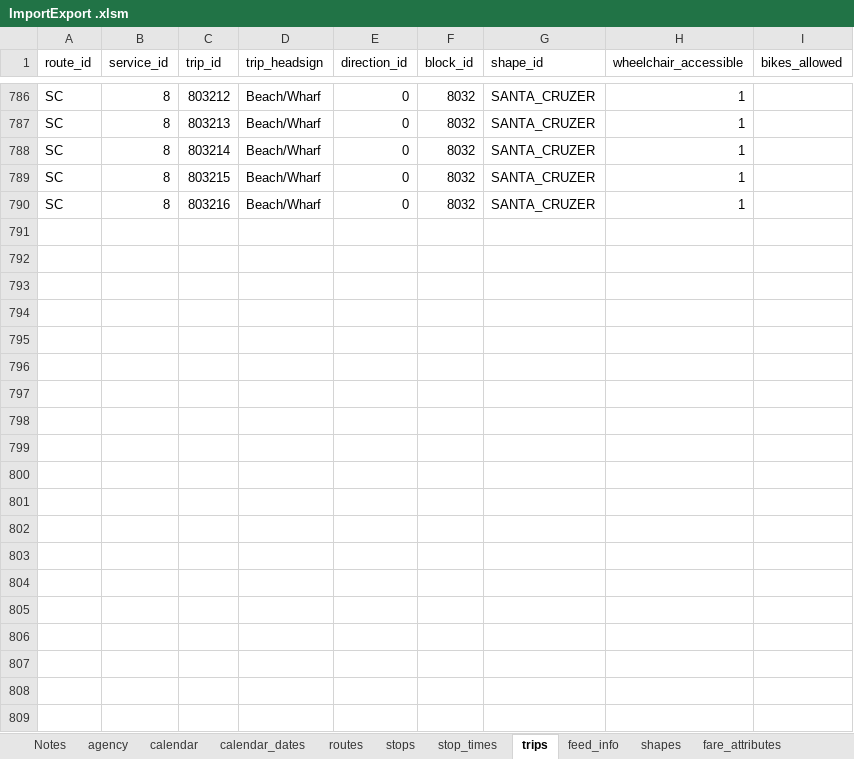
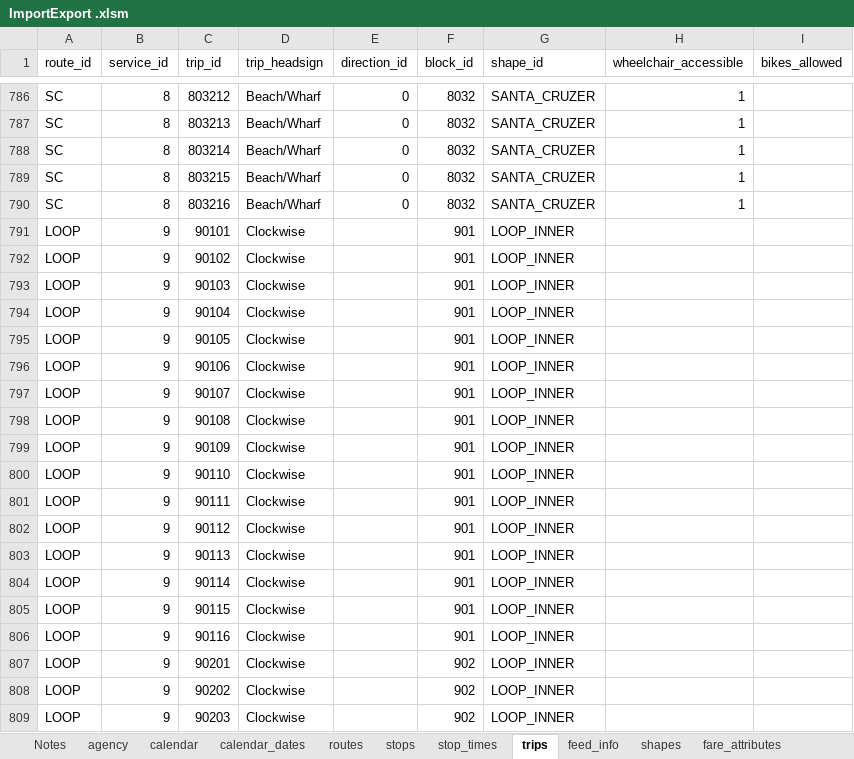
Before and after one commit to PinpointAVL/TAPS-GTFS, an Excel workbook: 2024-06-02/ImportExport .xlsm, sheet trips, drawn as a sheet; only a part is shown, gaps mark what is left out; values as stored, in another font and other column widths than the file's, no borders; the diff covers the shown part only; the diff names each change by its address in the sheet, - before the commit and + after, or states it on an @@ line.

Commit message:
fixed santa cruzer service dates, added intersession Loop schedule

```diff
--- a/2024-06-02/ImportExport .xlsm (sheet trips)
+++ b/2024-06-02/ImportExport .xlsm (sheet trips)
+row 791: LOOP | 9 | 90101 | Clockwise |  | 901 | LOOP_INNER
+row 792: LOOP | 9 | 90102 | Clockwise |  | 901 | LOOP_INNER
+row 793: LOOP | 9 | 90103 | Clockwise |  | 901 | LOOP_INNER
+row 794: LOOP | 9 | 90104 | Clockwise |  | 901 | LOOP_INNER
+row 795: LOOP | 9 | 90105 | Clockwise |  | 901 | LOOP_INNER
+row 796: LOOP | 9 | 90106 | Clockwise |  | 901 | LOOP_INNER
+row 797: LOOP | 9 | 90107 | Clockwise |  | 901 | LOOP_INNER
+row 798: LOOP | 9 | 90108 | Clockwise |  | 901 | LOOP_INNER
+row 799: LOOP | 9 | 90109 | Clockwise |  | 901 | LOOP_INNER
+row 800: LOOP | 9 | 90110 | Clockwise |  | 901 | LOOP_INNER
+row 801: LOOP | 9 | 90111 | Clockwise |  | 901 | LOOP_INNER
+row 802: LOOP | 9 | 90112 | Clockwise |  | 901 | LOOP_INNER
+row 803: LOOP | 9 | 90113 | Clockwise |  | 901 | LOOP_INNER
+row 804: LOOP | 9 | 90114 | Clockwise |  | 901 | LOOP_INNER
+row 805: LOOP | 9 | 90115 | Clockwise |  | 901 | LOOP_INNER
+row 806: LOOP | 9 | 90116 | Clockwise |  | 901 | LOOP_INNER
+row 807: LOOP | 9 | 90201 | Clockwise |  | 902 | LOOP_INNER
+row 808: LOOP | 9 | 90202 | Clockwise |  | 902 | LOOP_INNER
+row 809: LOOP | 9 | 90203 | Clockwise |  | 902 | LOOP_INNER
```
Also changed, not shown: 19 added rows elsewhere in this sheet, sheet stop_times, sheet calendar, sheet calendar_dates, sheet feed_info, charts or pictures, 6 other files.
